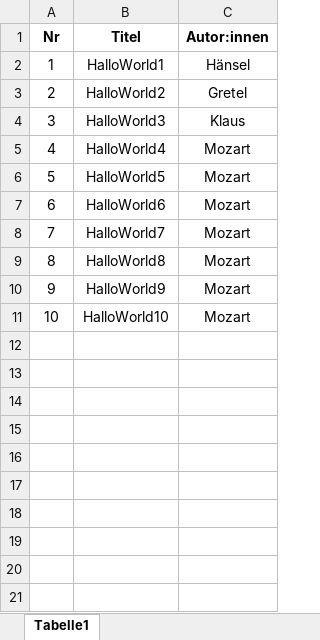
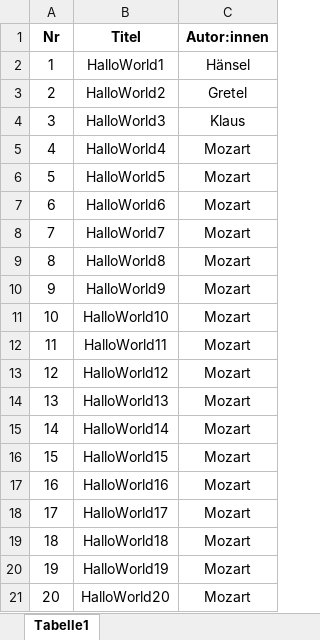
Before and after one commit to Omega724Vario/FriendsOfAward, an Excel workbook: ClassLibrary/TestdatenDA.xlsx, sheet Tabelle1, drawn as a sheet; values as stored, in another font and other column widths than the file's, no borders; the diff names each change by its address in the sheet, - before the commit and + after, or states it on an @@ line.

```diff
--- a/ClassLibrary/TestdatenDA.xlsx (sheet Tabelle1)
+++ b/ClassLibrary/TestdatenDA.xlsx (sheet Tabelle1)
+row 12: 11 | HalloWorld11 | Mozart
+row 13: 12 | HalloWorld12 | Mozart
+row 14: 13 | HalloWorld13 | Mozart
+row 15: 14 | HalloWorld14 | Mozart
+row 16: 15 | HalloWorld15 | Mozart
+row 17: 16 | HalloWorld16 | Mozart
+row 18: 17 | HalloWorld17 | Mozart
+row 19: 18 | HalloWorld18 | Mozart
+row 20: 19 | HalloWorld19 | Mozart
+row 21: 20 | HalloWorld20 | Mozart
```
Also changed, not shown: 1 other file.
